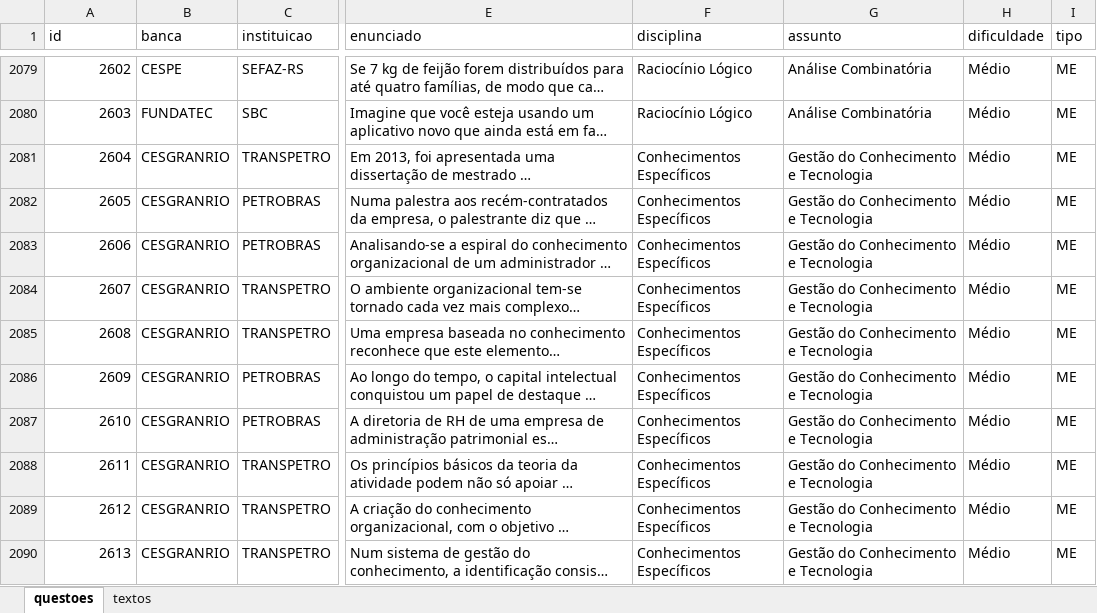
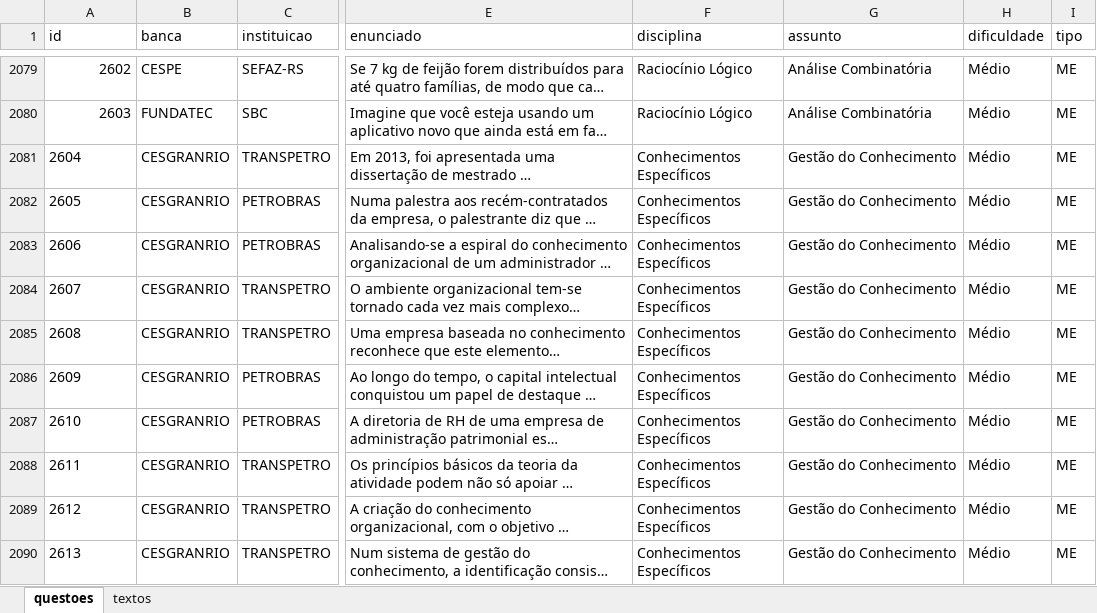
Before and after one commit to Lucas-Oliveira-wd/simulado, an Excel workbook: banco_de_dados/questoes_concurso.xlsx, sheet questoes, drawn as a sheet; only a part is shown, gaps mark what is left out; long unchanged cells end in …; values as stored, in another font and other column widths than the file's, no borders; the diff covers the shown part only; the diff names each change by its address in the sheet, - before the commit and + after, or states it on an @@ line.

Commit message:
:up: mais questões respondidas, alguns flash criados e algumas questões salvas

```diff
--- a/banco_de_dados/questoes_concurso.xlsx (sheet questoes)
+++ b/banco_de_dados/questoes_concurso.xlsx (sheet questoes)
-A2081:A2090 alignment: right
+A2081:A2090 alignment: left
-G2081:G2090 (assunto): Gestão do Conhecimento e Tecnologia
+G2081:G2090 (assunto): Gestão do Conhecimento
```
Also changed, not shown: 13 edited cells and cell formats elsewhere in this sheet.
